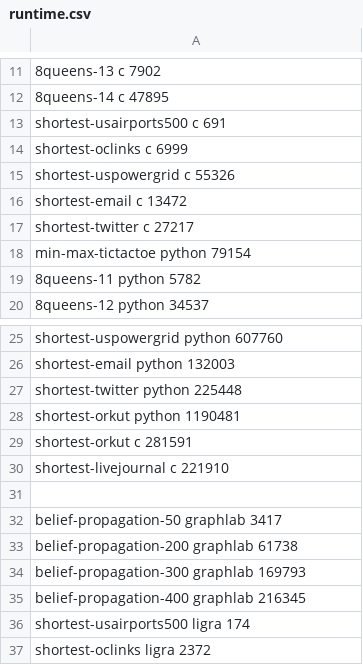
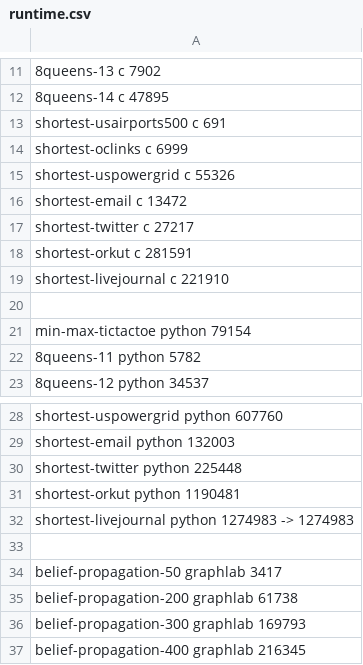
Before and after one commit to flavioc/thesis, a CSV file: experiments/absolute/runtime.csv, drawn as a sheet; only a part is shown, gaps mark what is left out; the shorter side is filled out with more unchanged rows.

```diff
--- a/experiments/absolute/runtime.csv
+++ b/experiments/absolute/runtime.csv
@@ -17,2 +17,5 @@ shortest-email c 13472
 shortest-twitter c 27217
+shortest-orkut c 281591
+shortest-livejournal c 221910
+
 min-max-tictactoe python 79154
@@ -28,4 +31,3 @@ shortest-twitter python 225448
 shortest-orkut python 1190481
-shortest-orkut c 281591
-shortest-livejournal c 221910
+shortest-livejournal python 1274983 -> 1274983
 
```
Also changed, not shown: 30 other files.
